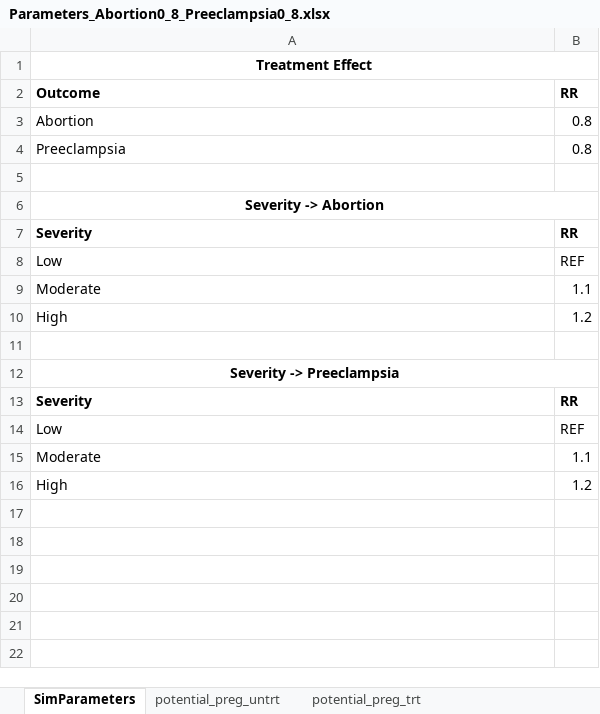
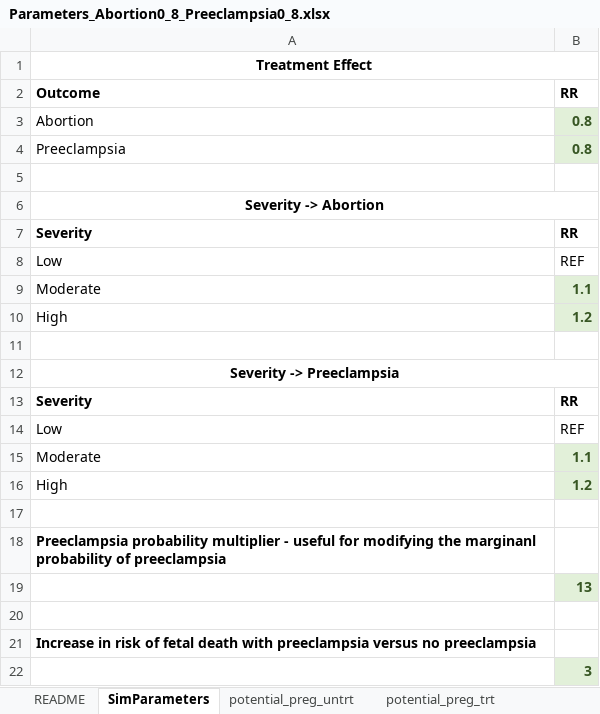
Before and after one commit to chasedlatour/preg_cohort_construction, an Excel workbook: Parameters_Abortion0_8_Preeclampsia0_8.xlsx, sheet SimParameters, drawn as a sheet; values as stored, in another font and other column widths than the file's, no borders; the diff names each change by its address in the sheet, - before the commit and + after, or states it on an @@ line.

Commit message:
Modifying description code and the data generation distributions.

```diff
--- a/Parameters_Abortion0_8_Preeclampsia0_8.xlsx (sheet SimParameters)
+++ b/Parameters_Abortion0_8_Preeclampsia0_8.xlsx (sheet SimParameters)
+sheet tab: README
@@ B3:B4 fill: none → #E2F0D9, bold: off → on, text colour: black → #385724 @@
@@ B9:B10 fill: none → #E2F0D9, bold: off → on, text colour: black → #385724 @@
@@ B15:B16 fill: none → #E2F0D9, bold: off → on, text colour: black → #385724 @@
+row 17: (empty)
+row 18: Preeclampsia probability multiplier - useful for modifying the marginanl probability of preeclampsia
+row 19:  | 13
+row 20: (empty)
+row 21: Increase in risk of fetal death with preeclampsia versus no preeclampsia
+row 22:  | 3
```
Also changed, not shown: sheet potential_preg_untrt, sheet potential_preg_trt, sheet potential_preec_untrt, sheet postpreec_preg, sheet pnc_prob, other sheet tabs, formulas that keep their value, 3 other files.
